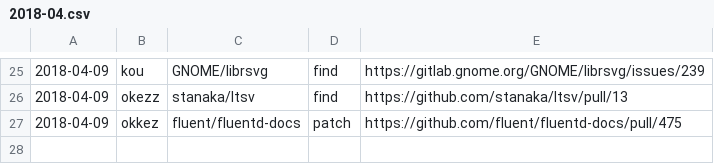
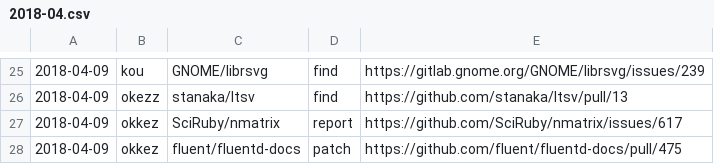
Before and after one commit to clear-code/statistics, a CSV file: upstream-feedback/2018-04.csv, drawn as a sheet; only a part is shown, gaps mark what is left out; the diff names each change by its address in the sheet, - before the commit and + after, or states it on an @@ line.

Commit message:
Add feedback!!

```diff
--- a/upstream-feedback/2018-04.csv
+++ b/upstream-feedback/2018-04.csv
+row 27: 2018-04-09 | okkez | SciRuby/nmatrix | report | https://github.com/SciRuby/nmatrix/issues/617
```
